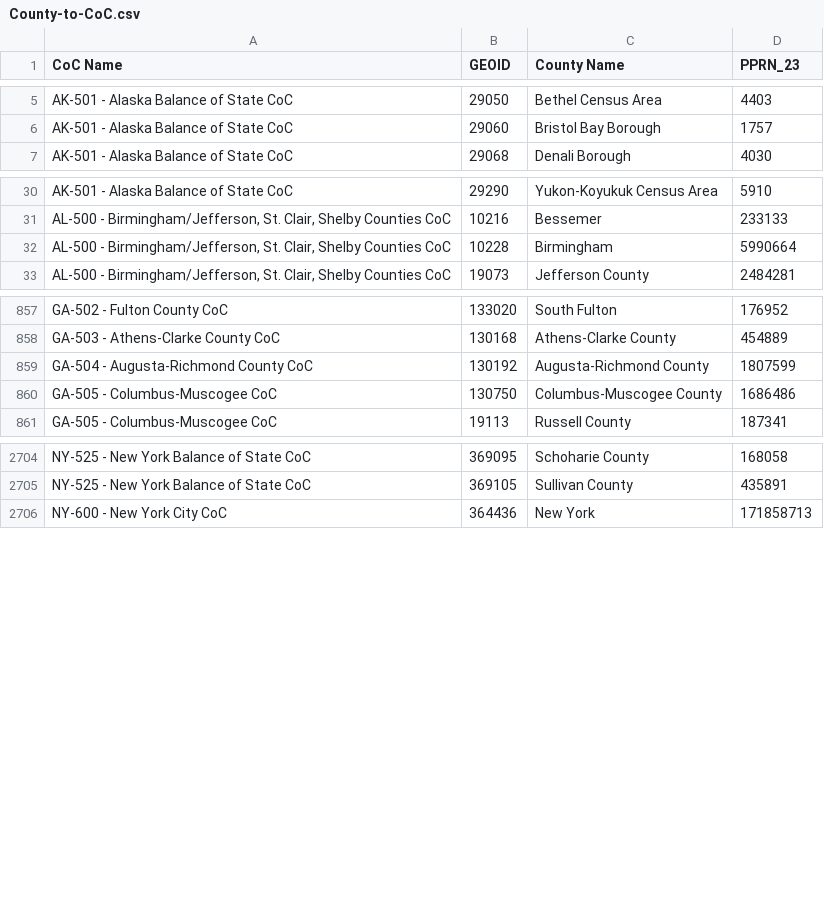
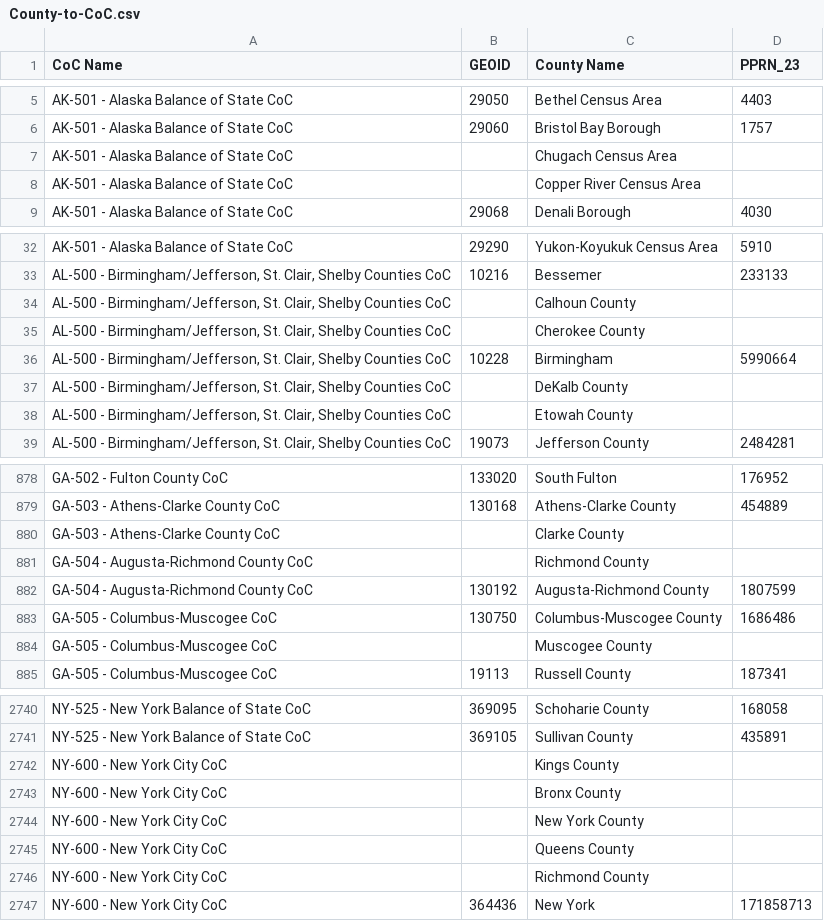
Before and after one commit to yaya5559/data_and_society, a CSV file: County-to-CoC.csv, drawn as a sheet; only a part is shown, gaps mark what is left out; the diff covers the shown part only.

Commit message:
trying to fix CoCs

```diff
--- a/County-to-CoC.csv
+++ b/County-to-CoC.csv
@@ -6,2 +6,4 @@ AK-501 - Alaska Balance of State CoC,29050,Bethel Census Area,4403
 AK-501 - Alaska Balance of State CoC,29060,Bristol Bay Borough,1757
+AK-501 - Alaska Balance of State CoC,,Chugach Census Area,
+AK-501 - Alaska Balance of State CoC,,Copper River Census Area,
 AK-501 - Alaska Balance of State CoC,29068,Denali Borough,4030
@@ -33,3 +33,7 @@ AK-501 - Alaska Balance of State CoC,29290,Yukon-Koyukuk Census Area,5910
 "AL-500 - Birmingham/Jefferson, St. Clair, Shelby Counties CoC",10216,Bessemer,233133
+"AL-500 - Birmingham/Jefferson, St. Clair, Shelby Counties CoC",,Calhoun County,
+"AL-500 - Birmingham/Jefferson, St. Clair, Shelby Counties CoC",,Cherokee County,
 "AL-500 - Birmingham/Jefferson, St. Clair, Shelby Counties CoC",10228,Birmingham,5990664
+"AL-500 - Birmingham/Jefferson, St. Clair, Shelby Counties CoC",,DeKalb County,
+"AL-500 - Birmingham/Jefferson, St. Clair, Shelby Counties CoC",,Etowah County,
 "AL-500 - Birmingham/Jefferson, St. Clair, Shelby Counties CoC",19073,Jefferson County,2484281
@@ -868,4 +887,7 @@ GA-502 - Fulton County CoC,133020,South Fulton,176952
 GA-503 - Athens-Clarke County CoC,130168,Athens-Clarke County,454889
+GA-503 - Athens-Clarke County CoC,,Clarke County,
+GA-504 - Augusta-Richmond County CoC,,Richmond County,
 GA-504 - Augusta-Richmond County CoC,130192,Augusta-Richmond County,1807599
 GA-505 - Columbus-Muscogee CoC,130750,Columbus-Muscogee County,1686486
+GA-505 - Columbus-Muscogee CoC,,Muscogee County,
 GA-505 - Columbus-Muscogee CoC,19113,Russell County,187341
@@ -2766,2 +2801,7 @@ NY-525 - New York Balance of State CoC,369095,Schoharie County,168058
 NY-525 - New York Balance of State CoC,369105,Sullivan County,435891
+NY-600 - New York City CoC,,Kings County,
+NY-600 - New York City CoC,,Bronx County,
+NY-600 - New York City CoC,,New York County,
+NY-600 - New York City CoC,,Queens County,
+NY-600 - New York City CoC,,Richmond County,
 NY-600 - New York City CoC,364436,New York,171858713
```
Also changed, not shown: 35 added rows and 27 edited cells elsewhere in this file.
